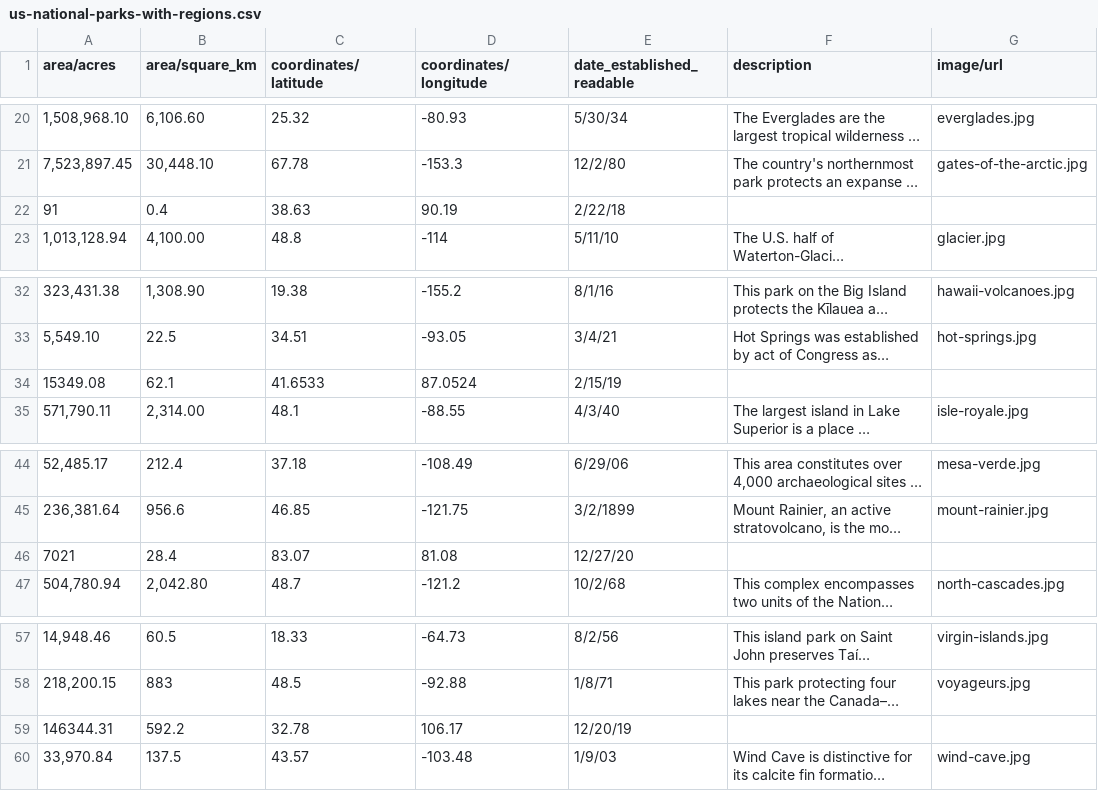
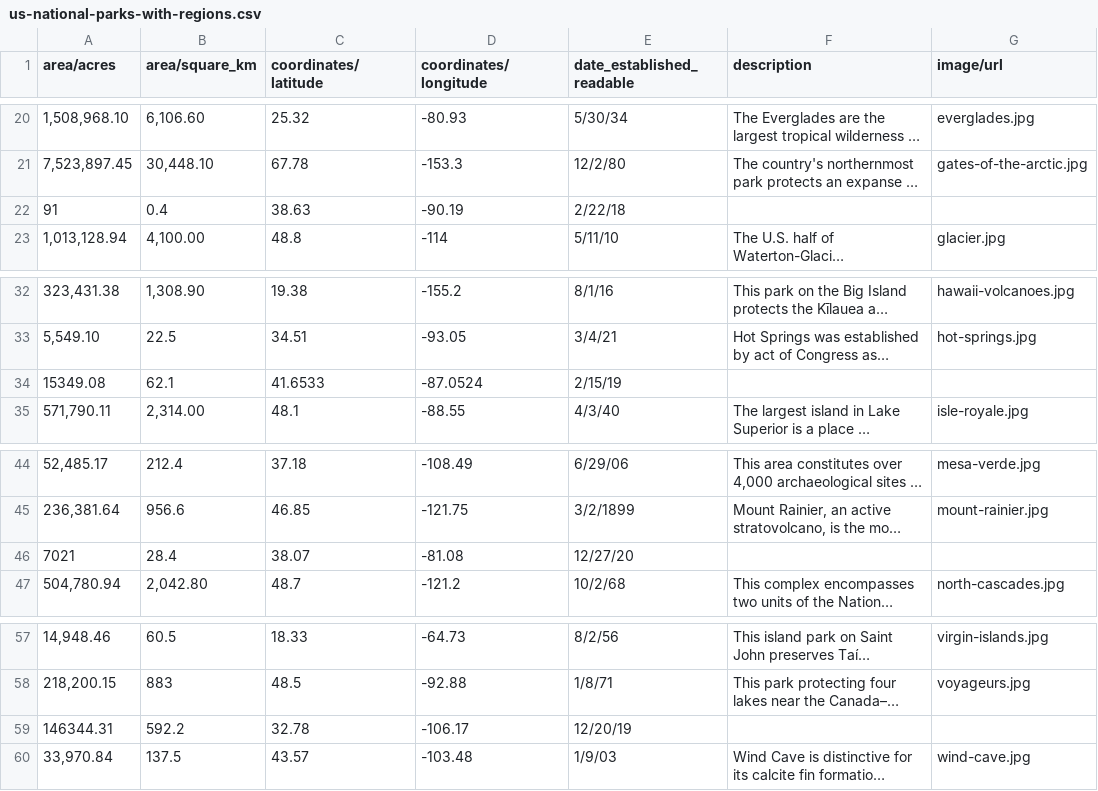
Before and after one commit to davidye007/NPSpecies_US_NationalParks, a CSV file: us-national-parks-with-regions.csv, drawn as a sheet; only a part is shown, gaps mark what is left out; long unchanged cells end in …; the diff names each change by its address in the sheet, - before the commit and + after, or states it on an @@ line.

Commit message:
Fix latitude and longitude of several parks
Fixing white sands, new river gorge, indiana dunes, and gateway arch

```diff
--- a/us-national-parks-with-regions.csv
+++ b/us-national-parks-with-regions.csv
-D22 (coordinates/longitude): 90.19
+D22 (coordinates/longitude): -90.19
-D34 (coordinates/longitude): 87.0524
+D34 (coordinates/longitude): -87.0524
-C46 (coordinates/latitude): 83.07
+C46 (coordinates/latitude): 38.07
-D46 (coordinates/longitude): 81.08
+D46 (coordinates/longitude): -81.08
-D59 (coordinates/longitude): 106.17
+D59 (coordinates/longitude): -106.17
```
